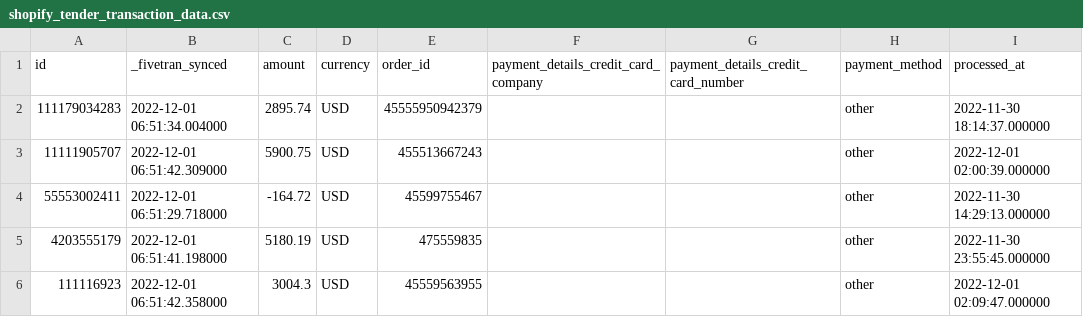
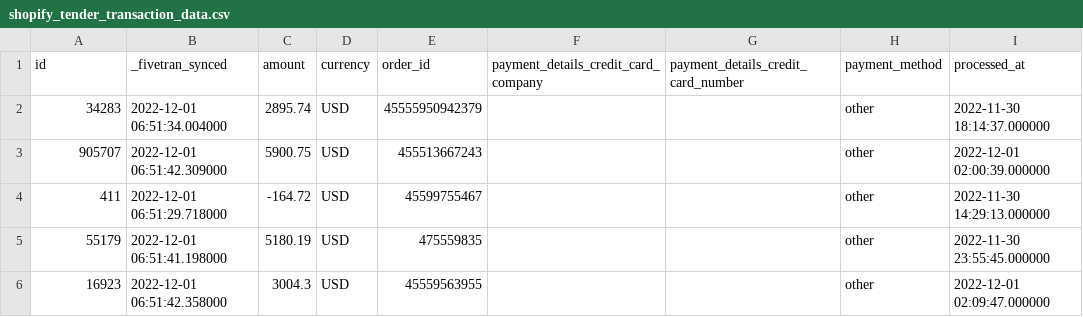
Before and after one commit to fivetran/dbt_shopify_source, a CSV file: integration_tests/seeds/shopify_tender_transaction_data.csv, drawn as a sheet; only a part is shown; the diff names each change by its address in the sheet, - before the commit and + after, or states it on an @@ line.

```diff
--- a/integration_tests/seeds/shopify_tender_transaction_data.csv
+++ b/integration_tests/seeds/shopify_tender_transaction_data.csv
-A2 (id): 111179034283
+A2 (id): 34283
-A3 (id): 11111905707
+A3 (id): 905707
-A4 (id): 55553002411
+A4 (id): 411
-A5 (id): 4203555179
+A5 (id): 55179
-A6 (id): 111116923
+A6 (id): 16923
```
Also changed, not shown: integration_tests/seeds/shopify_abandoned_checkout_data.csv, integration_tests/seeds/shopify_order_discount_code_data.csv, 2 other files.
